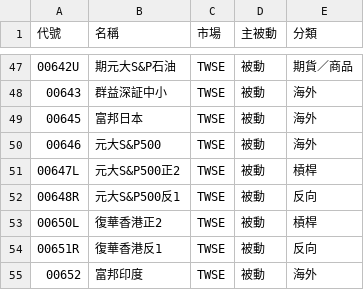
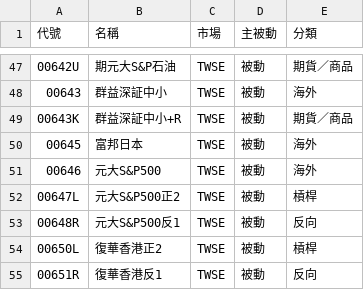
Before and after one commit to jrnobleyou-lgtm/tw-stock-pattern, a CSV file: data/etf_class.csv, drawn as a sheet; only a part is shown, gaps mark what is left out; the shorter side is filled out with more unchanged rows.

```diff
--- a/data/etf_class.csv
+++ b/data/etf_class.csv
@@ -48,2 +48,3 @@
 00643,群益深証中小,TWSE,被動,海外
+00643K,群益深証中小+R,TWSE,被動,期貨／商品
 00645,富邦日本,TWSE,被動,海外
```
Also changed, not shown: 2 other files.
